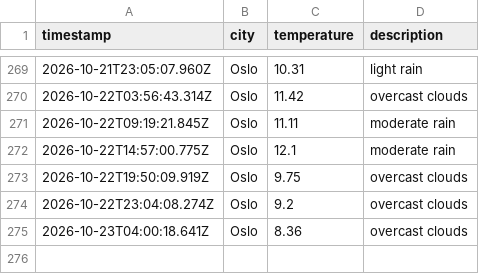
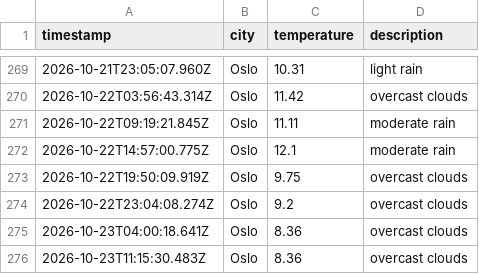
Before and after one commit to AshSensei13/weather-data-ops, a CSV file: data/weather_log.csv, drawn as a sheet; only a part is shown, gaps mark what is left out.

```diff
--- a/data/weather_log.csv
+++ b/data/weather_log.csv
@@ -275 +275,2 @@ timestamp,city,temperature,description
 2026-10-23T04:00:18.641Z,Oslo,8.36,overcast clouds
+2026-10-23T11:15:30.483Z,Oslo,8.36,overcast clouds
```
Also changed, not shown: 1 other file.
